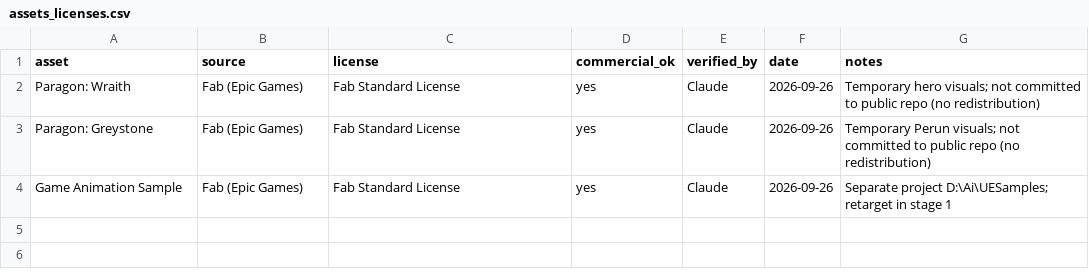
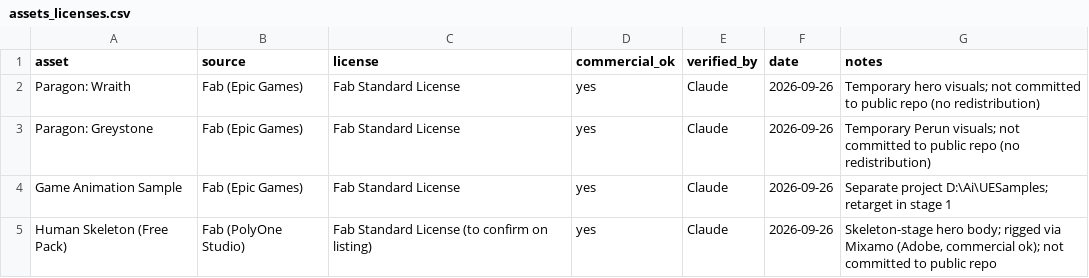
Before and after one commit to goga74russ/Game, a CSV file: docs/tech/assets_licenses.csv, drawn as a sheet; the diff names each change by its address in the sheet, - before the commit and + after, or states it on an @@ line.

```diff
--- a/docs/tech/assets_licenses.csv
+++ b/docs/tech/assets_licenses.csv
+row 5: Human Skeleton (Free Pack) | Fab (PolyOne Studio) | Fab Standard License (to confirm on listing) | yes | Claude | 2026-09-26 | Skeleton-stage hero body; rigged via Mixamo (Adobe, commercial ok); not committed to public repo
```
Also changed, not shown: 6 other files.
